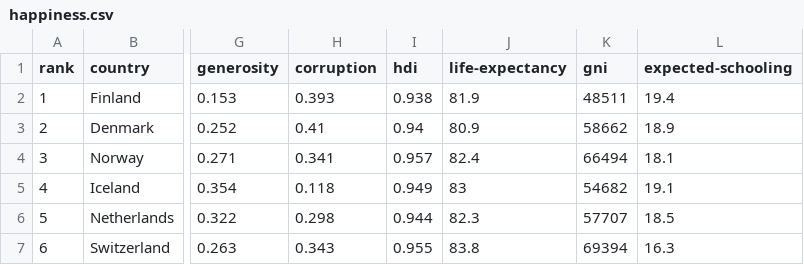
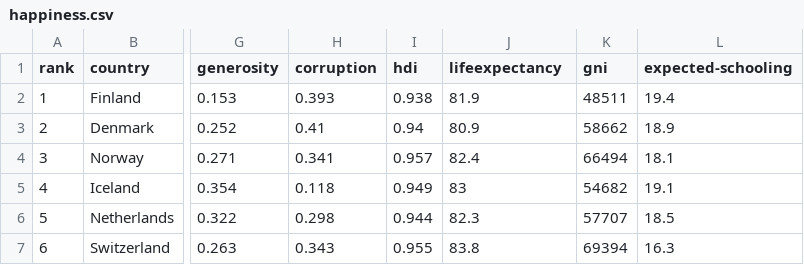
Before and after one commit to piakoller/DAV-Group8, a CSV file: dashboard/data/happiness.csv, drawn as a sheet; only a part is shown, gaps mark what is left out; the diff names each change by its address in the sheet, - before the commit and + after, or states it on an @@ line.

```diff
--- a/dashboard/data/happiness.csv
+++ b/dashboard/data/happiness.csv
-J1: life-expectancy
+J1: lifeexpectancy
```
Also changed, not shown: 6 other files.
